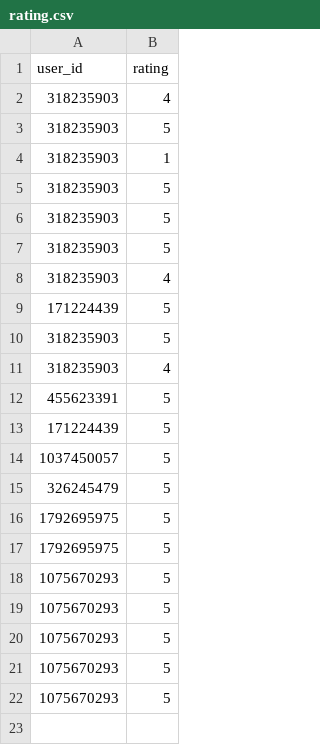
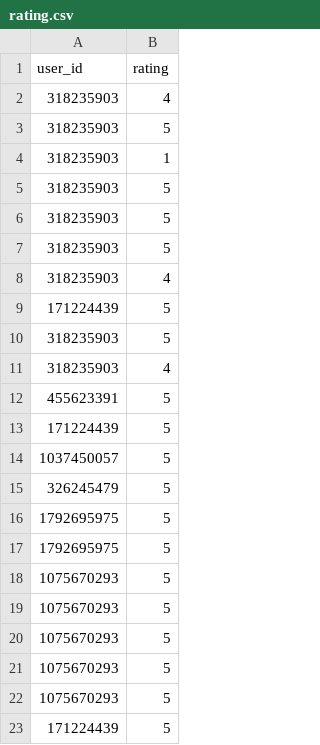
Before and after one commit to gbull25/signs-classification, a CSV file: services/tg_bot/handlers/rating.csv, drawn as a sheet.

```diff
--- a/services/tg_bot/handlers/rating.csv
+++ b/services/tg_bot/handlers/rating.csv
@@ -22 +22,2 @@ user_id,rating
 1075670293,5
+171224439,5
```
Also changed, not shown: 4 other files.
